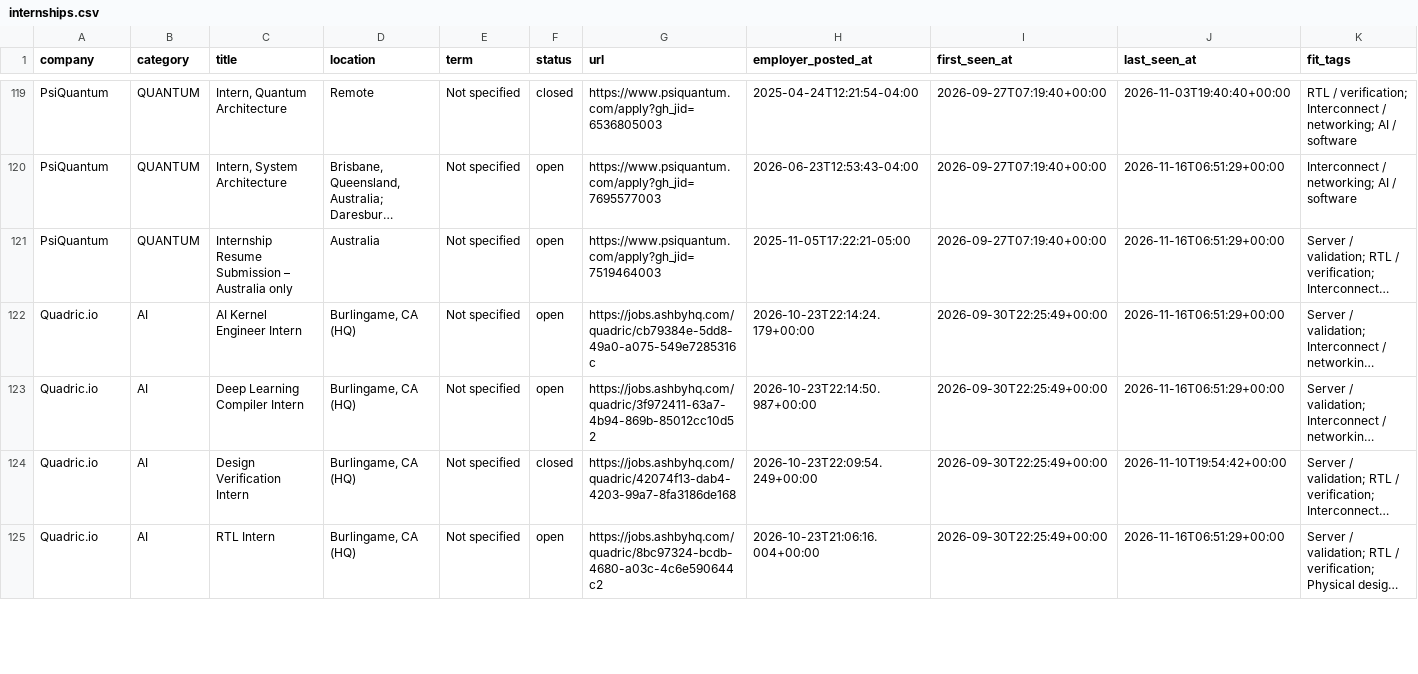
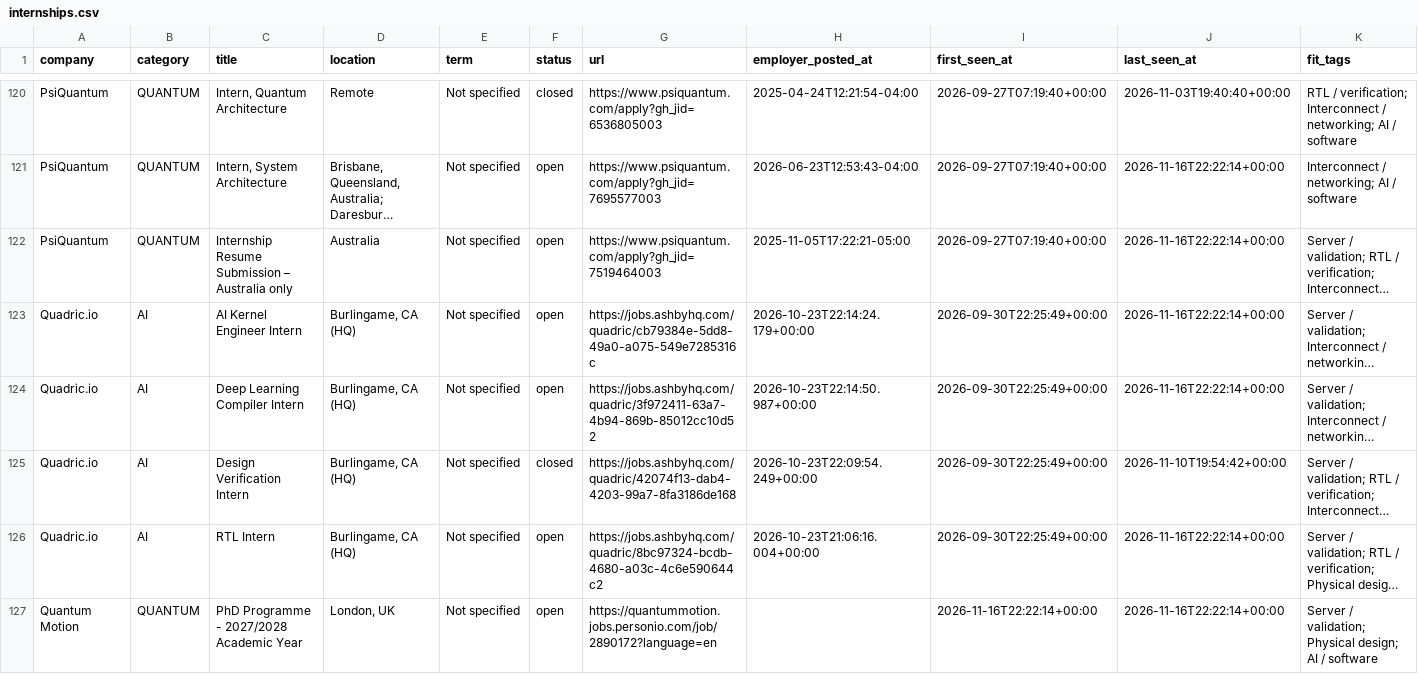
Before and after one commit to sarva12/Semiconductor-Startup-Internships-2027, a CSV file: data/internships.csv, drawn as a sheet; only a part is shown, gaps mark what is left out; long unchanged cells end in …; addresses are those after the commit; the diff covers the shown part only; the diff names each change by its address in the sheet, - before the commit and + after, or states it on an @@ line.

```diff
--- a/data/internships.csv
+++ b/data/internships.csv
-J121:J124 (last_seen_at): 2026-11-16T06:51:29+00:00
+J121:J124 (last_seen_at): 2026-11-16T22:22:14+00:00
-J126 (last_seen_at): 2026-11-16T06:51:29+00:00
+J126 (last_seen_at): 2026-11-16T22:22:14+00:00
+row 127: Quantum Motion | QUANTUM | PhD Programme - 2027/2028 Academic Year | London, UK | Not specified | open | https://quantummotion.jobs.personio.com/job/2890172?language=en |  | 2026-11-16T22:22:14+00:00 | 2026-11-16T22:22:14+00:00 | Server / validation; Physical design; AI / software
```
Also changed, not shown: 1 added row and 79 edited cells elsewhere in this file, 11 other files.
